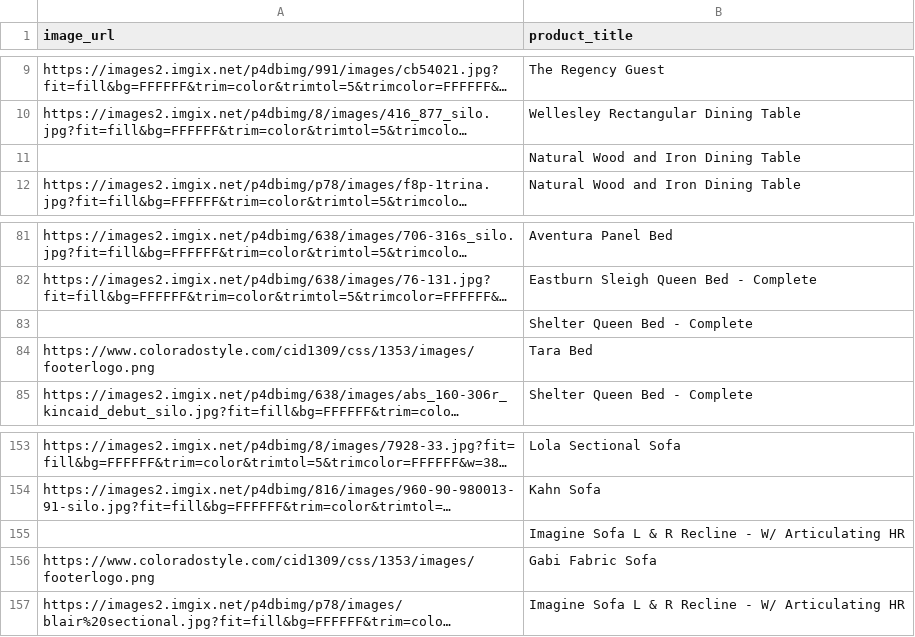
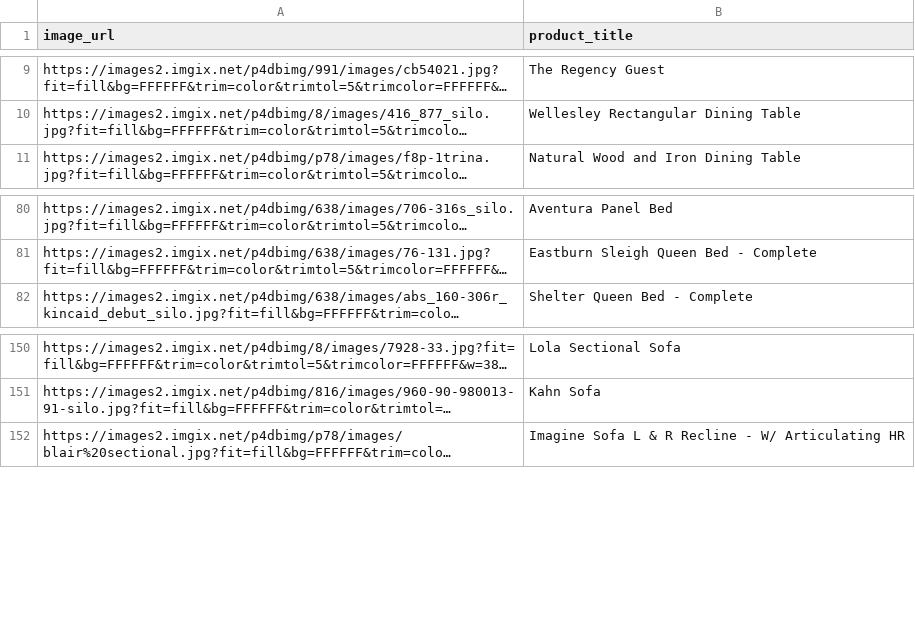
Before and after one commit to cwells611/Aesthetic_AI, a CSV file: incremental_scraped_data.csv, drawn as a sheet; only a part is shown, gaps mark what is left out; long unchanged cells end in …; the diff names each change by its address in the sheet, - before the commit and + after, or states it on an @@ line.

Commit message:
Add files via upload

```diff
--- a/incremental_scraped_data.csv
+++ b/incremental_scraped_data.csv
-row 11:  | Natural Wood and Iron Dining Table
-row 83:  | Shelter Queen Bed - Complete
-row 84: https://www.coloradostyle.com/cid1309/css/1353/images/footerlogo.png | Tara Bed
-row 155:  | Imagine Sofa L & R Recline - W/ Articulating HR
-row 156: https://www.coloradostyle.com/cid1309/css/1353/images/footerlogo.png | Gabi Fabric Sofa
```
